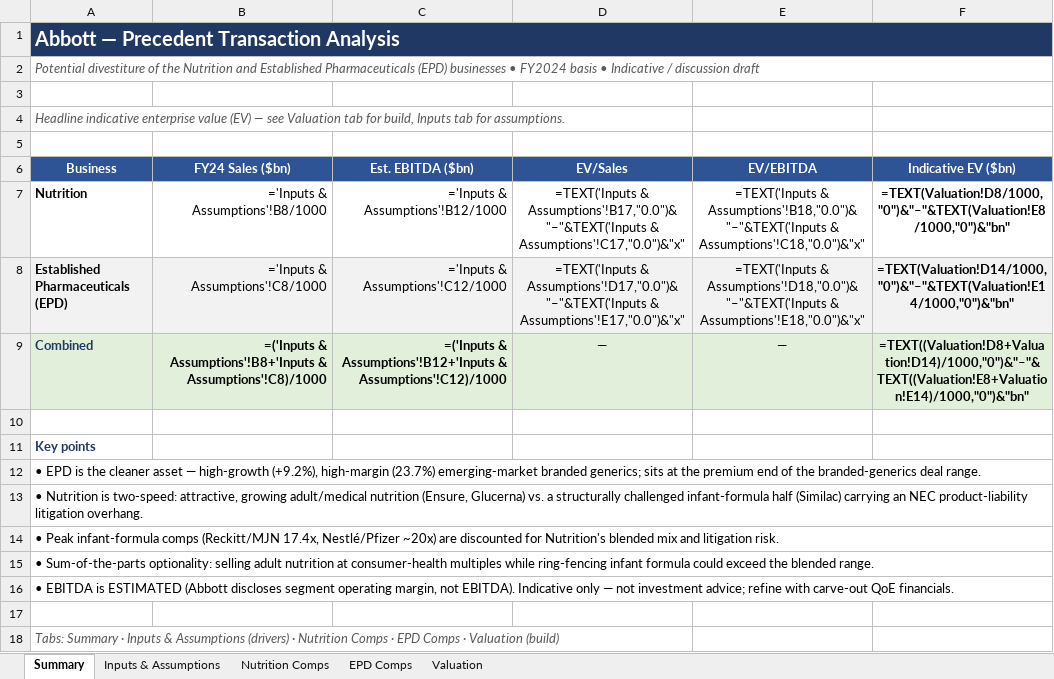
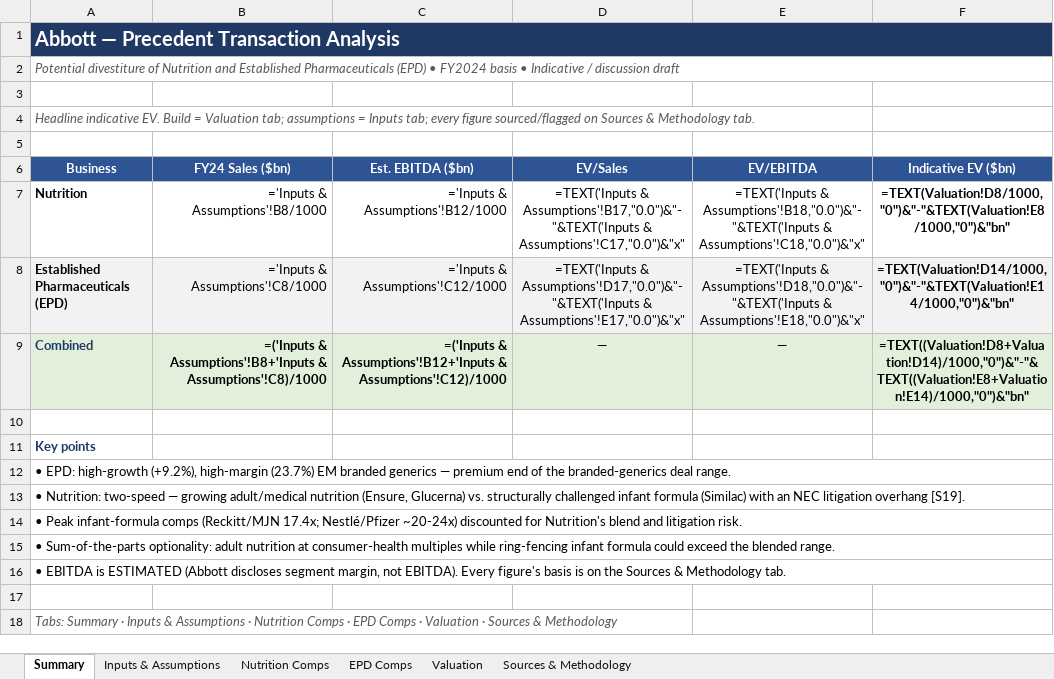
Before and after one commit to knutnyman/knutnyman, an Excel workbook: abbott-precedent-transaction-analysis/Abbott_Nutrition_and_EPD_Precedent_Transaction_Analysis.xlsx, sheet Summary, drawn as a sheet; values as stored, in another font and other column widths than the file's, no borders; formulas without a stored value are shown as written; the diff names each change by its address in the sheet, - before the commit and + after, or states it on an @@ line.

```diff
--- a/abbott-precedent-transaction-analysis/Abbott_Nutrition_and_EPD_Precedent_Transaction_Analysis.xlsx (sheet Summary)
+++ b/abbott-precedent-transaction-analysis/Abbott_Nutrition_and_EPD_Precedent_Transaction_Analysis.xlsx (sheet Summary)
+sheet tab: Sources & Methodology
-A2 (Business): …divestiture of the Nutrition and Established Pharmaceuticals (EPD) businesses • FY2024…
+A2 (Business): …divestiture of Nutrition and Established Pharmaceuticals (EPD) • FY2024…
-A4 (Business): Headline indicative enterprise value (EV) — see Valuation tab for build, Inputs tab for assumptions.
+A4 (Business): Headline indicative EV. Build = Valuation tab; assumptions = Inputs tab; every figure sourced/flagged on Sources & Methodology tab.
-D7 (EV/Sales): =TEXT('Inputs & Assumptions'!B17,"0.0")&"–"&TEXT('Inputs & Assumptions'!C17,"0.0")&"x"
+D7 (EV/Sales): =TEXT('Inputs & Assumptions'!B17,"0.0")&"-"&TEXT('Inputs & Assumptions'!C17,"0.0")&"x"
-E7 (EV/EBITDA): =TEXT('Inputs & Assumptions'!B18,"0.0")&"–"&TEXT('Inputs & Assumptions'!C18,"0.0")&"x"
+E7 (EV/EBITDA): =TEXT('Inputs & Assumptions'!B18,"0.0")&"-"&TEXT('Inputs & Assumptions'!C18,"0.0")&"x"
-F7 (Indicative EV ($bn)): =TEXT(Valuation!D8/1000,"0")&"–"&TEXT(Valuation!E8/1000,"0")&"bn"
+F7 (Indicative EV ($bn)): =TEXT(Valuation!D8/1000,"0")&"-"&TEXT(Valuation!E8/1000,"0")&"bn"
-D8 (EV/Sales): =TEXT('Inputs & Assumptions'!D17,"0.0")&"–"&TEXT('Inputs & Assumptions'!E17,"0.0")&"x"
+D8 (EV/Sales): =TEXT('Inputs & Assumptions'!D17,"0.0")&"-"&TEXT('Inputs & Assumptions'!E17,"0.0")&"x"
-E8 (EV/EBITDA): =TEXT('Inputs & Assumptions'!D18,"0.0")&"–"&TEXT('Inputs & Assumptions'!E18,"0.0")&"x"
+E8 (EV/EBITDA): =TEXT('Inputs & Assumptions'!D18,"0.0")&"-"&TEXT('Inputs & Assumptions'!E18,"0.0")&"x"
-F8 (Indicative EV ($bn)): =TEXT(Valuation!D14/1000,"0")&"–"&TEXT(Valuation!E14/1000,"0")&"bn"
+F8 (Indicative EV ($bn)): =TEXT(Valuation!D14/1000,"0")&"-"&TEXT(Valuation!E14/1000,"0")&"bn"
-F9 (Indicative EV ($bn)): =TEXT((Valuation!D8+Valuation!D14)/1000,"0")&"–"&TEXT((Valuation!E8+Valuation!E14)/1000,"0")&"bn"
+F9 (Indicative EV ($bn)): =TEXT((Valuation!D8+Valuation!D14)/1000,"0")&"-"&TEXT((Valuation!E8+Valuation!E14)/1000,"0")&"bn"
-A12 (Business): • EPD is the cleaner asset — high-growth (+9.2%), high-margin (23.7%) emerging-market branded generics; sits at the premium end…
+A12 (Business): • EPD: high-growth (+9.2%), high-margin (23.7%) EM branded generics — premium end…
-A13 (Business): • Nutrition is two-speed: attractive, growing adult/medical nutrition (Ensure, Glucerna) vs. a structurally challenged infant-formula half (Similac) carrying an NEC product-liability litigation overhang.
+A13 (Business): • Nutrition: two-speed — growing adult/medical nutrition (Ensure, Glucerna) vs. structurally challenged infant formula (Similac) with an NEC litigation overhang [S19].
-A14 (Business): …comps (Reckitt/MJN 17.4x, Nestlé/Pfizer ~20x) are discounted for Nutrition's blended mix and litigation…
+A14 (Business): …comps (Reckitt/MJN 17.4x; Nestlé/Pfizer ~20-24x) discounted for Nutrition's blend and litigation…
-A15 (Business): …Sum-of-the-parts optionality: selling adult nutrition…
+A15 (Business): …Sum-of-the-parts optionality: adult nutrition…
-A16 (Business): …discloses segment operating margin, not EBITDA). Indicative only — not investment advice; refine with carve-out QoE financials.
+A16 (Business): …discloses segment margin, not EBITDA). Every figure's basis is on the Sources & Methodology tab.
-A18 (Business): …& Assumptions (drivers) · Nutrition Comps · EPD Comps · Valuation (build)
+A18 (Business): …& Assumptions · Nutrition Comps · EPD Comps · Valuation · Sources & Methodology
```
Also changed, not shown: sheet EPD Comps, sheet Nutrition Comps, sheet Inputs & Assumptions, sheet Valuation, 3 other files.
